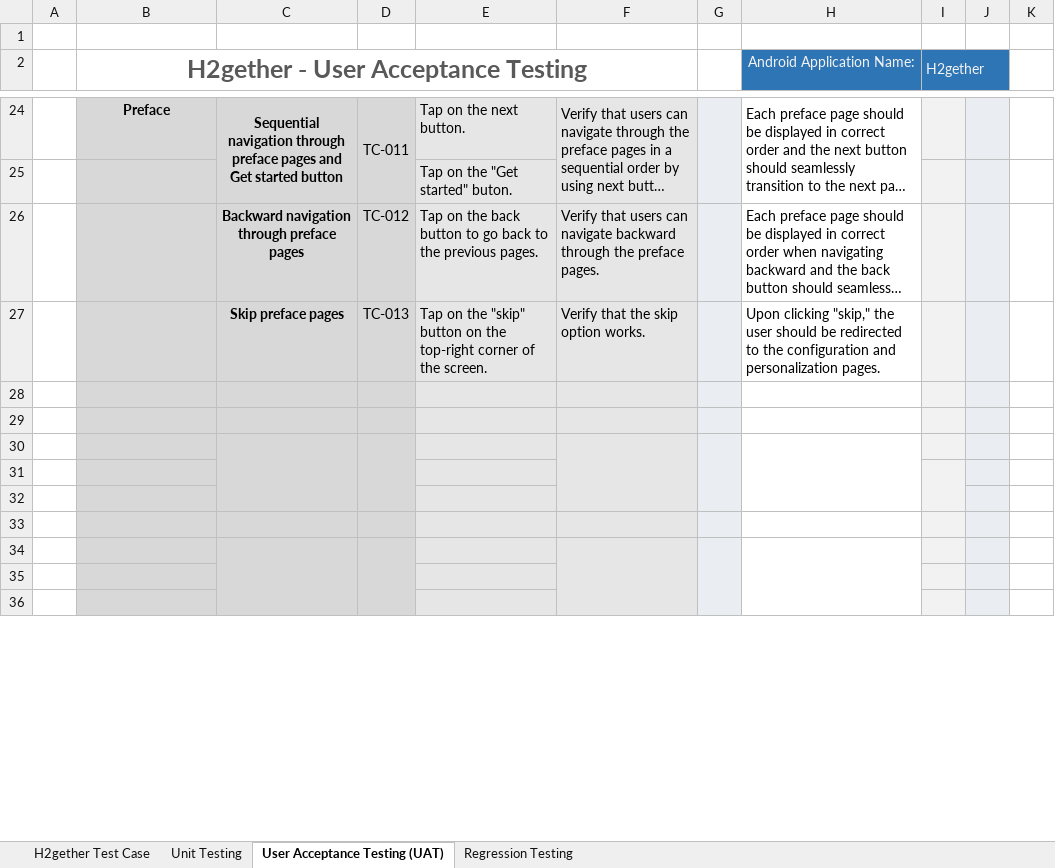
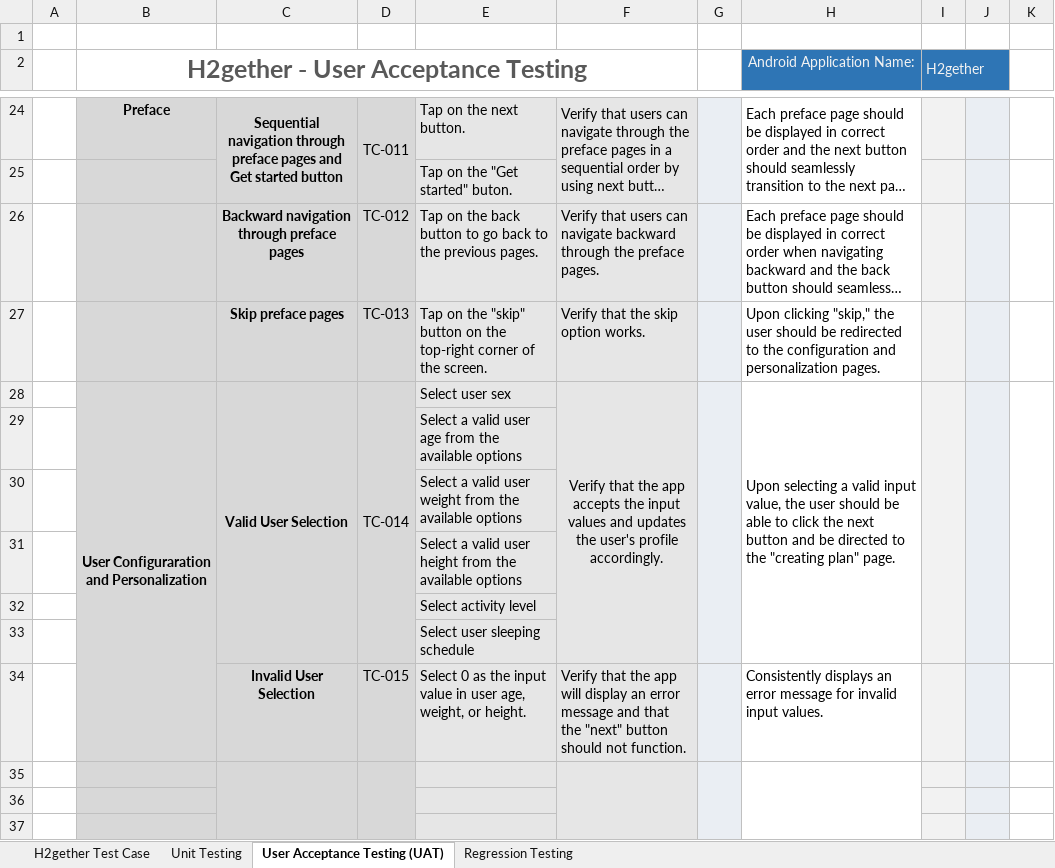
Before and after one commit to irishmicoletcando/h2gether-mobile-app, an Excel workbook: Test Cases.xlsx, sheet User Acceptance Testing (UAT), drawn as a sheet; only a part is shown, gaps mark what is left out; long unchanged cells end in …; values as stored, in another font and other column widths than the file's, no borders; conditional formats not drawn; removed rows and columns are numbered as before the commit, all else as after; the diff names each change by its address in the sheet, - before the commit and + after, or states it on an @@ line.

Commit message:
Added the UAT for user configuration and personalization feature

```diff
--- a/Test Cases.xlsx (sheet User Acceptance Testing (UAT))
+++ b/Test Cases.xlsx (sheet User Acceptance Testing (UAT))
-row 28: (empty)
+row 28:  | User Configuraration and Personalization | Valid User Selection | TC-014 | Select user sex | Verify that the app accepts the input values and updates the user's profile accordingly. |  | Upon selecting a valid input value, the user should be able to click the next button and be directed to the "creating plan" page.
+B28:B34 merged
+C28:C33 merged
+D28:D33 merged
+F28:F33 merged
+G28:G33 merged
+H28:H33 merged
+I28:I33 merged
+J28:J33 merged
+K28:K33 merged
-E29: (empty)
+E29: Select a valid user age from the available options
-C30:C32 merged
-D30:D32 merged
-E30: (empty)
+E30: Select a valid user weight from the available options
-F30:F32 merged
-G30:G32 merged
-H30:H32 merged
-C31:D32 fill: none
+C31:D32 fill: #D8D8D8
-E31: (empty)
+E31: Select a valid user height from the available options
-F31:F32 fill: none
+F31:F32 fill: #E6E6E6
-G31:G32 fill: none
+G31:G32 fill: #EAEEF3
-I31:I32 merged
-E32: (empty)
+E32: Select activity level
-I32 fill: none
+I32 fill: #F2F2F2
-E33: (empty)
+E33: Select user sleeping schedule
+row 34:  |  | Invalid User Selection | TC-015 | Select 0 as the input value in user age, weight, or height. | Verify that the app will display an error message and that the "next" button should not function. |  | Consistently displays an error message for invalid input values.
```
